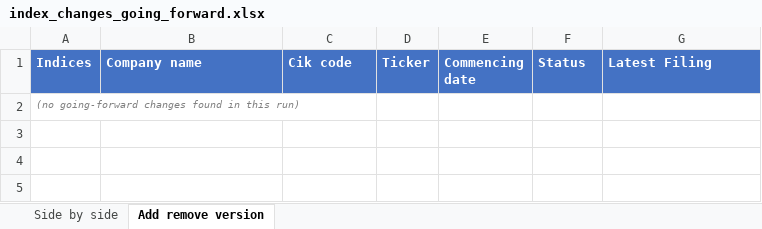
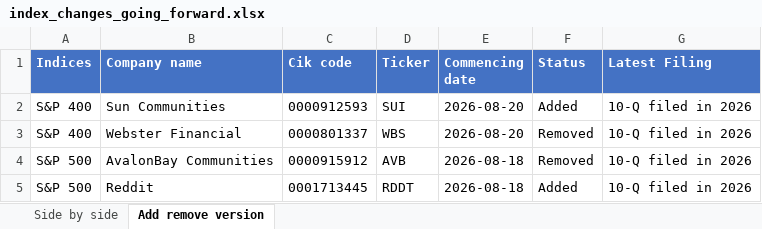
Before and after one commit to maharajasm2186-debug/MahaKing86, an Excel workbook: index_changes_going_forward.xlsx, sheet Add remove version, drawn as a sheet; values as stored, in another font and other column widths than the file's, no borders; removed rows and columns are numbered as before the commit, all else as after; the diff names each change by its address in the sheet, - before the commit and + after, or states it on an @@ line.

```diff
--- a/index_changes_going_forward.xlsx (sheet Add remove version)
+++ b/index_changes_going_forward.xlsx (sheet Add remove version)
-row 2: (no going-forward changes found in this run)
+row 2: S&P 400 | Sun Communities | 0000912593 | SUI | 2026-08-20 | Added | 10-Q filed in 2026
+row 3: S&P 400 | Webster Financial | 0000801337 | WBS | 2026-08-20 | Removed | 10-Q filed in 2026
+row 4: S&P 500 | AvalonBay Communities | 0000915912 | AVB | 2026-08-18 | Removed | 10-Q filed in 2026
+row 5: S&P 500 | Reddit | 0001713445 | RDDT | 2026-08-18 | Added | 10-Q filed in 2026
```
Also changed, not shown: sheet Side by side, 1 other file.
